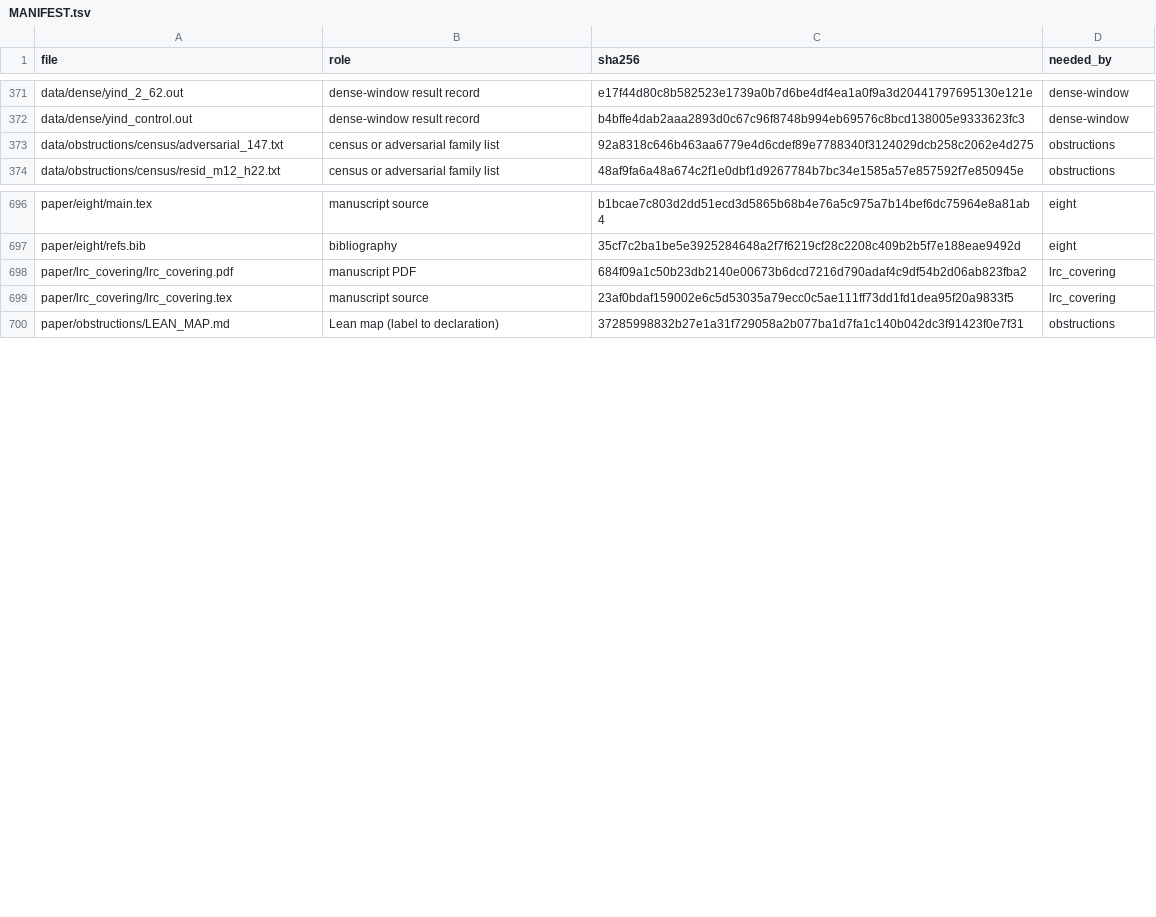
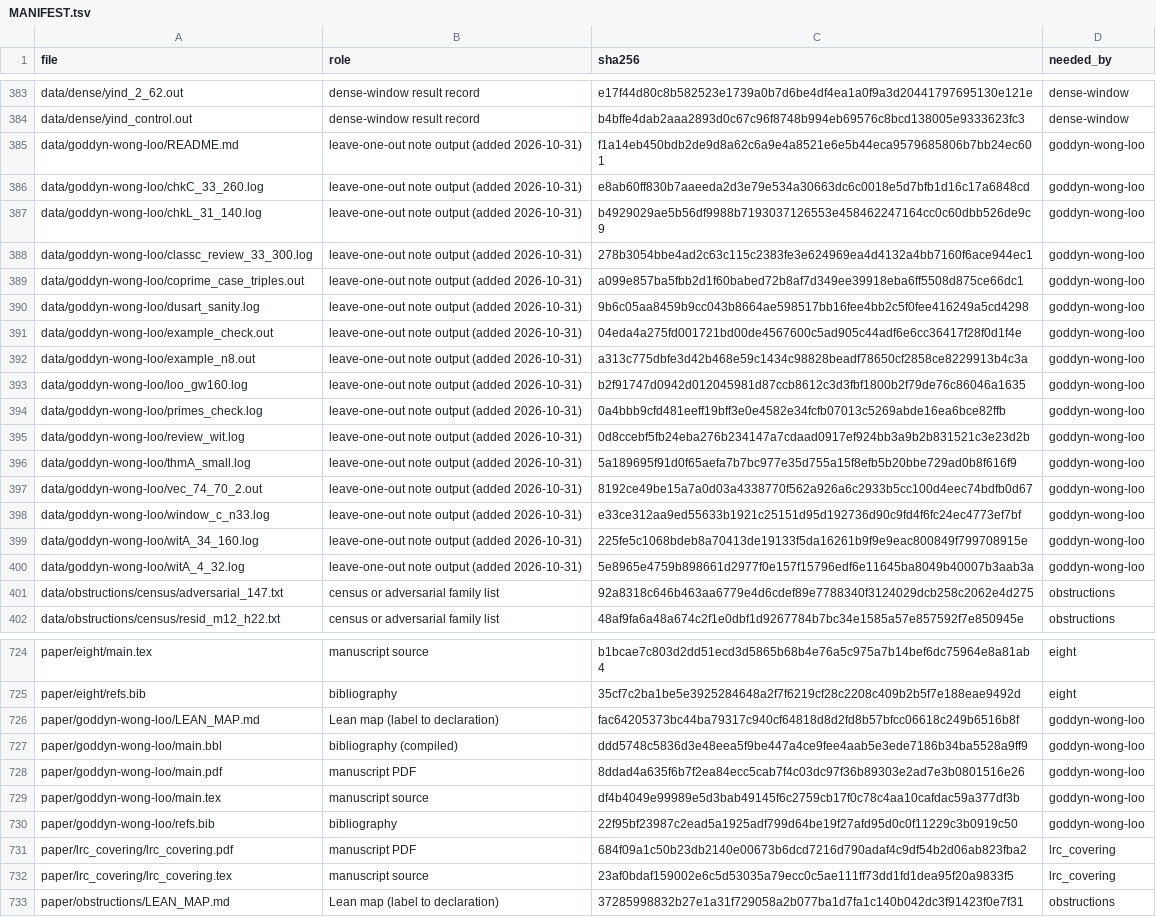
Before and after one commit to ElVec1o/lonely-runner-covering, a TSV file: MANIFEST.tsv, drawn as a sheet; only a part is shown, gaps mark what is left out; the diff covers the shown part only.

Commit message:
Release 1.0.4: leave-one-out values of tight Goddyn-Wong vectors (Theorems A, B, C), code, data, claims and manifest

```diff
--- a/MANIFEST.tsv
+++ b/MANIFEST.tsv
@@ -372,2 +384,18 @@ data/dense/yind_2_62.out	dense-window result record	e17f44d80c8b582523e1739a0b7d
 data/dense/yind_control.out	dense-window result record	b4bffe4dab2aaa2893d0c67c96f8748b994eb69576c8bcd138005e9333623fc3	dense-window
+data/goddyn-wong-loo/README.md	leave-one-out note output (added 2026-10-31)	f1a14eb450bdb2de9d8a62c6a9e4a8521e6e5b44eca9579685806b7bb24ec601	goddyn-wong-loo
+data/goddyn-wong-loo/chkC_33_260.log	leave-one-out note output (added 2026-10-31)	e8ab60ff830b7aaeeda2d3e79e534a30663dc6c0018e5d7bfb1d16c17a6848cd	goddyn-wong-loo
+data/goddyn-wong-loo/chkL_31_140.log	leave-one-out note output (added 2026-10-31)	b4929029ae5b56df9988b7193037126553e458462247164cc0c60dbb526de9c9	goddyn-wong-loo
+data/goddyn-wong-loo/classc_review_33_300.log	leave-one-out note output (added 2026-10-31)	278b3054bbe4ad2c63c115c2383fe3e624969ea4d4132a4bb7160f6ace944ec1	goddyn-wong-loo
+data/goddyn-wong-loo/coprime_case_triples.out	leave-one-out note output (added 2026-10-31)	a099e857ba5fbb2d1f60babed72b8af7d349ee39918eba6ff5508d875ce66dc1	goddyn-wong-loo
+data/goddyn-wong-loo/dusart_sanity.log	leave-one-out note output (added 2026-10-31)	9b6c05aa8459b9cc043b8664ae598517bb16fee4bb2c5f0fee416249a5cd4298	goddyn-wong-loo
+data/goddyn-wong-loo/example_check.out	leave-one-out note output (added 2026-10-31)	04eda4a275fd001721bd00de4567600c5ad905c44adf6e6cc36417f28f0d1f4e	goddyn-wong-loo
+data/goddyn-wong-loo/example_n8.out	leave-one-out note output (added 2026-10-31)	a313c775dbfe3d42b468e59c1434c98828beadf78650cf2858ce8229913b4c3a	goddyn-wong-loo
+data/goddyn-wong-loo/loo_gw160.log	leave-one-out note output (added 2026-10-31)	b2f91747d0942d012045981d87ccb8612c3d3fbf1800b2f79de76c86046a1635	goddyn-wong-loo
+data/goddyn-wong-loo/primes_check.log	leave-one-out note output (added 2026-10-31)	0a4bbb9cfd481eeff19bff3e0e4582e34fcfb07013c5269abde16ea6bce82ffb	goddyn-wong-loo
+data/goddyn-wong-loo/review_wit.log	leave-one-out note output (added 2026-10-31)	0d8ccebf5fb24eba276b234147a7cdaad0917ef924bb3a9b2b831521c3e23d2b	goddyn-wong-loo
+data/goddyn-wong-loo/thmA_small.log	leave-one-out note output (added 2026-10-31)	5a189695f91d0f65aefa7b7bc977e35d755a15f8efb5b20bbe729ad0b8f616f9	goddyn-wong-loo
+data/goddyn-wong-loo/vec_74_70_2.out	leave-one-out note output (added 2026-10-31)	8192ce49be15a7a0d03a4338770f562a926a6c2933b5cc100d4eec74bdfb0d67	goddyn-wong-loo
+data/goddyn-wong-loo/window_c_n33.log	leave-one-out note output (added 2026-10-31)	e33ce312aa9ed55633b1921c25151d95d192736d90c9fd4f6fc24ec4773ef7bf	goddyn-wong-loo
+data/goddyn-wong-loo/witA_34_160.log	leave-one-out note output (added 2026-10-31)	225fe5c1068bdeb8a70413de19133f5da16261b9f9e9eac800849f799708915e	goddyn-wong-loo
+data/goddyn-wong-loo/witA_4_32.log	leave-one-out note output (added 2026-10-31)	5e8965e4759b898661d2977f0e157f15796edf6e11645ba8049b40007b3aab3a	goddyn-wong-loo
 data/obstructions/census/adversarial_147.txt	census or adversarial family list	92a8318c646b463aa6779e4d6cdef89e7788340f3124029dcb258c2062e4d275	obstructions
@@ -697,2 +725,7 @@ paper/eight/main.tex	manuscript source	b1bcae7c803d2dd51ecd3d5865b68b4e76a5c975a
 paper/eight/refs.bib	bibliography	35cf7c2ba1be5e3925284648a2f7f6219cf28c2208c409b2b5f7e188eae9492d	eight
+paper/goddyn-wong-loo/LEAN_MAP.md	Lean map (label to declaration)	fac64205373bc44ba79317c940cf64818d8d2fd8b57bfcc06618c249b6516b8f	goddyn-wong-loo
+paper/goddyn-wong-loo/main.bbl	bibliography (compiled)	ddd5748c5836d3e48eea5f9be447a4ce9fee4aab5e3ede7186b34ba5528a9ff9	goddyn-wong-loo
+paper/goddyn-wong-loo/main.pdf	manuscript PDF	8ddad4a635f6b7f2ea84ecc5cab7f4c03dc97f36b89303e2ad7e3b0801516e26	goddyn-wong-loo
+paper/goddyn-wong-loo/main.tex	manuscript source	df4b4049e99989e5d3bab49145f6c2759cb17f0c78c4aa10cafdac59a377df3b	goddyn-wong-loo
+paper/goddyn-wong-loo/refs.bib	bibliography	22f95bf23987c2ead5a1925adf799d64be19f27afd95d0c0f11229c3b0919c50	goddyn-wong-loo
 paper/lrc_covering/lrc_covering.pdf	manuscript PDF	684f09a1c50b23db2140e00673b6dcd7216d790adaf4c9df54b2d06ab823fba2	lrc_covering
```
Also changed, not shown: 12 added rows and 5 edited cells elsewhere in this file, 38 other files.
